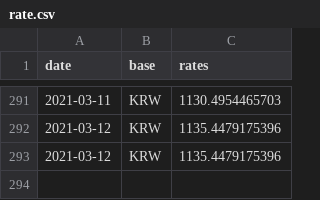
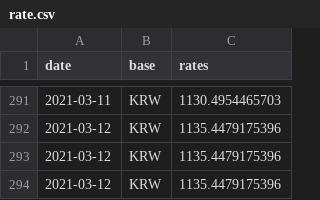
Before and after one commit to filiptronicek/euro-currency, a CSV file: data/KRW/rate.csv, drawn as a sheet; only a part is shown, gaps mark what is left out.

```diff
--- a/data/KRW/rate.csv
+++ b/data/KRW/rate.csv
@@ -293 +293,2 @@ date, base, rates
 2021-03-12,KRW,1135.4479175396
+2021-03-12,KRW,1135.4479175396
```
Also changed, not shown: data/CZK/rate.csv, data/HUF/rate.csv, 30 other files.
